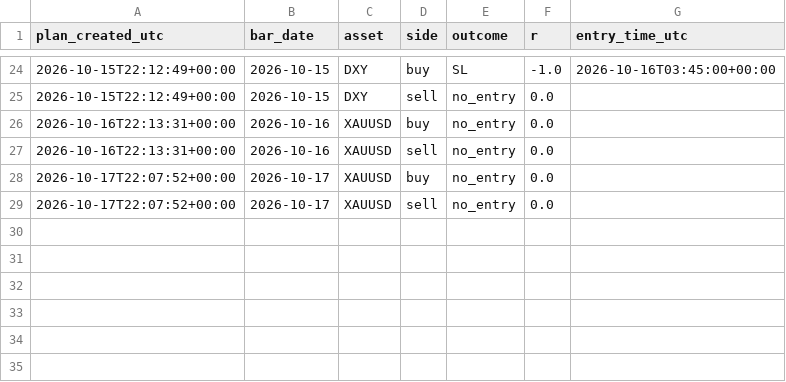
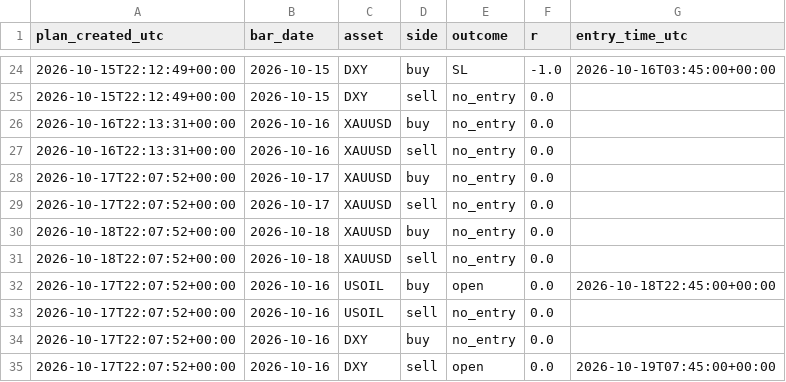
Before and after one commit to amonaipitf-ai/trading-ml, a CSV file: data/plan_results.csv, drawn as a sheet; only a part is shown, gaps mark what is left out; the diff names each change by its address in the sheet, - before the commit and + after, or states it on an @@ line.

Commit message:
plan 2026-10-19

```diff
--- a/data/plan_results.csv
+++ b/data/plan_results.csv
+row 30: 2026-10-18T22:07:52+00:00 | 2026-10-18 | XAUUSD | buy | no_entry | 0.0
+row 31: 2026-10-18T22:07:52+00:00 | 2026-10-18 | XAUUSD | sell | no_entry | 0.0
+row 32: 2026-10-17T22:07:52+00:00 | 2026-10-16 | USOIL | buy | open | 0.0 | 2026-10-18T22:45:00+00:00
+row 33: 2026-10-17T22:07:52+00:00 | 2026-10-16 | USOIL | sell | no_entry | 0.0
+row 34: 2026-10-17T22:07:52+00:00 | 2026-10-16 | DXY | buy | no_entry | 0.0
+row 35: 2026-10-17T22:07:52+00:00 | 2026-10-16 | DXY | sell | open | 0.0 | 2026-10-19T07:45:00+00:00
```
Also changed, not shown: 1 other file.
